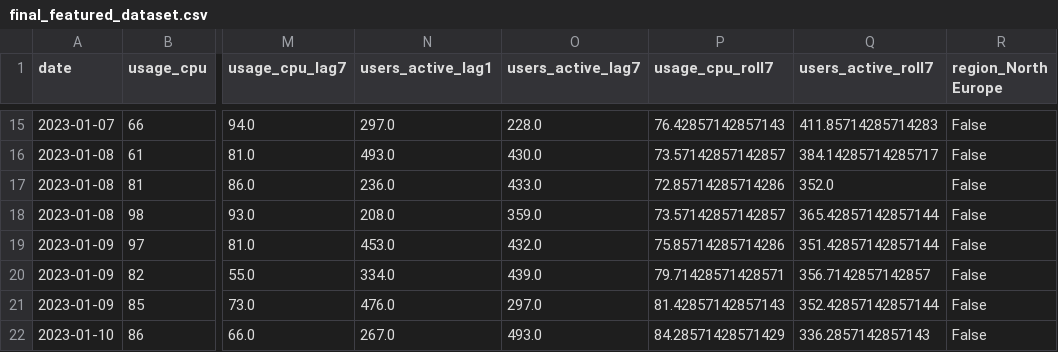
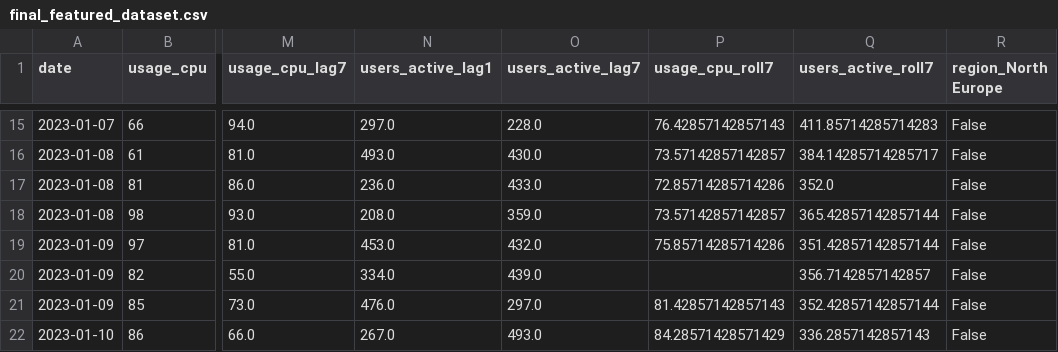
Before and after one commit to mahe115/Integrated_Forecasting_-Predict_Azure_consumer_demand, a CSV file: data/processed/final_featured_dataset.csv, drawn as a sheet; only a part is shown, gaps mark what is left out; the diff names each change by its address in the sheet, - before the commit and + after, or states it on an @@ line.

Commit message:
model training and development-by aggregating the region

```diff
--- a/data/processed/final_featured_dataset.csv
+++ b/data/processed/final_featured_dataset.csv
-P20 (usage_cpu_roll7): 79.71428571428571
+P20 (usage_cpu_roll7): (empty)
```
Also changed, not shown: 28 other files.
